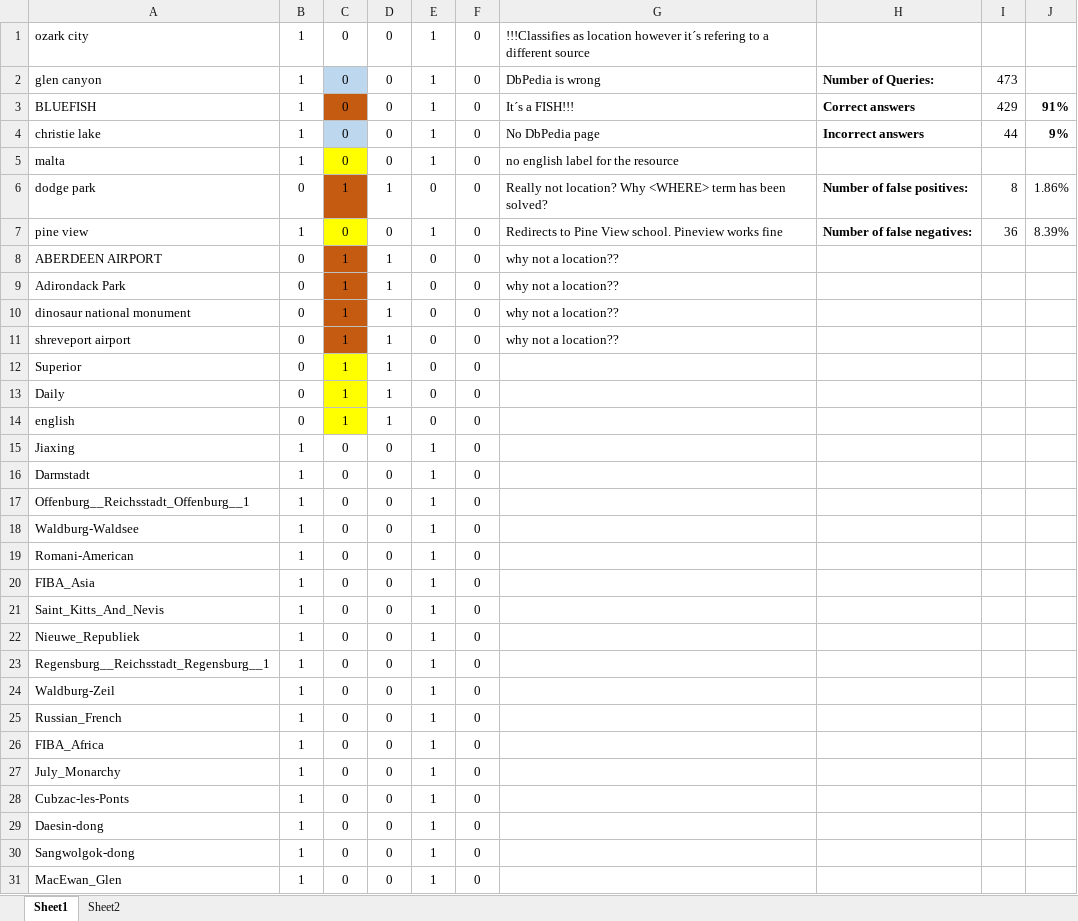
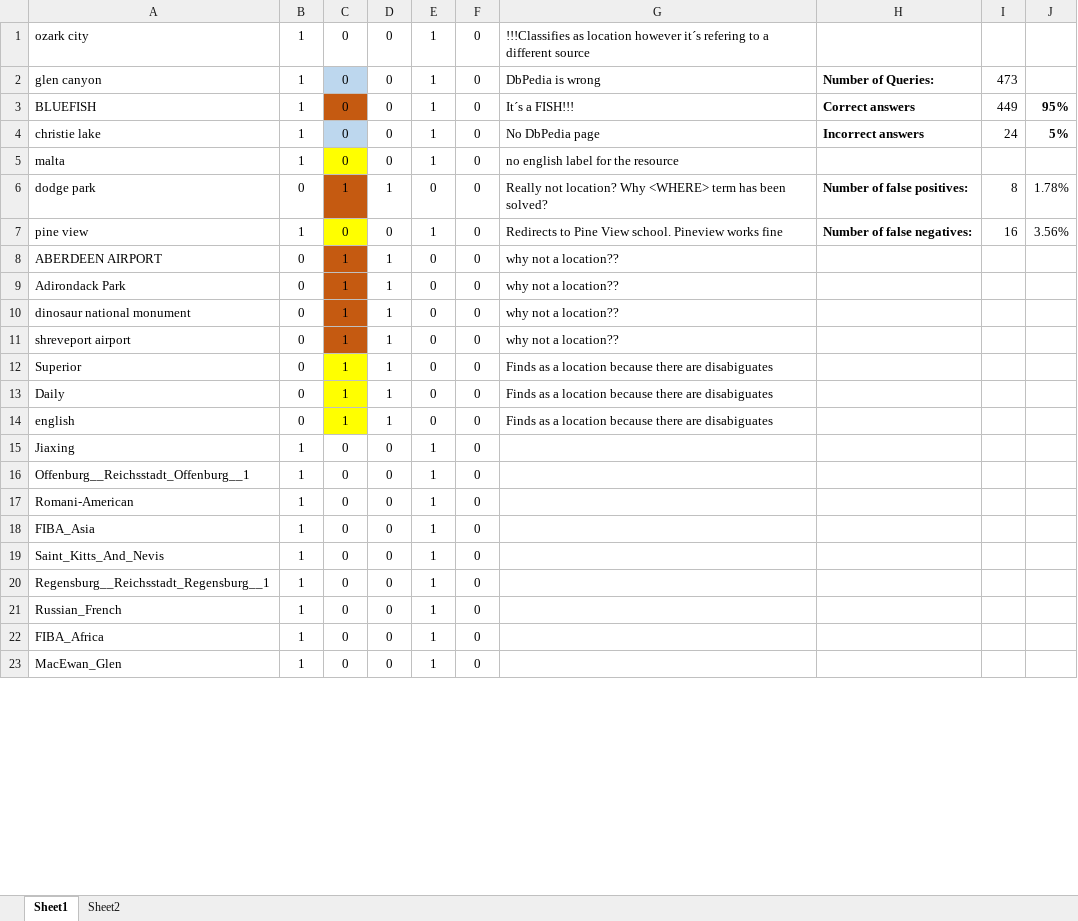
Before and after one commit to andpol5/QueryParsingForInlp, an Excel workbook: Test data28092015.xlsx, sheet Sheet1, drawn as a sheet; only a part is shown; values as stored, in another font and other column widths than the file's, no borders; removed rows and columns are numbered as before the commit, all else as after; the diff covers the shown part only; the diff names each change by its address in the sheet, - before the commit and + after, or states it on an @@ line.

```diff
--- a/Test data28092015.xlsx (sheet Sheet1)
+++ b/Test data28092015.xlsx (sheet Sheet1)
-I3: 429
+I3: 449
-J3: 91%
+J3: 95%
-I4: 44
+I4: 24
-J4: 9%
+J4: 5%
-J6: 1.86%
+J6: 1.78%
-I7: 36
+I7: 16
-J7: 8.39%
+J7: 3.56%
-G12:G14: (empty)
+G12:G14: Finds as a location because there are disabiguates
-row 16: Darmstadt | 1 | 0 | 0 | 1 | 0
-row 18: Waldburg-Waldsee | 1 | 0 | 0 | 1 | 0
-row 22: Nieuwe_Republiek | 1 | 0 | 0 | 1 | 0
-row 24: Waldburg-Zeil | 1 | 0 | 0 | 1 | 0
-row 27: July_Monarchy | 1 | 0 | 0 | 1 | 0
-row 28: Cubzac-les-Ponts | 1 | 0 | 0 | 1 | 0
-row 29: Daesin-dong | 1 | 0 | 0 | 1 | 0
-row 30: Sangwolgok-dong | 1 | 0 | 0 | 1 | 0
```
Also changed, not shown: 9 added rows, 154 removed rows, 39 edited cells and cell formats elsewhere in this sheet, formulas that keep their value, 1 other file.
